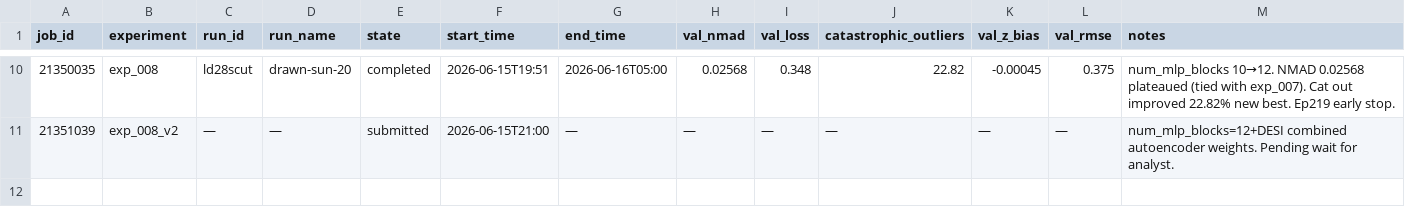
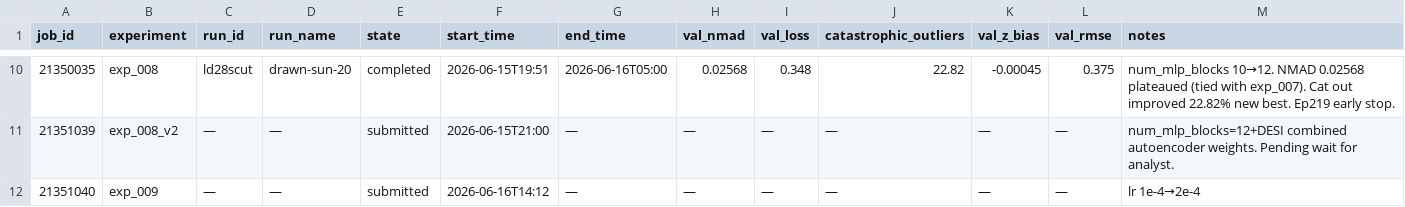
Before and after one commit to CliveKBinu/specpt-hst-sim, a CSV file: .hermes/jobs.csv, drawn as a sheet; only a part is shown, gaps mark what is left out; rows hold the shown columns only; the diff names each change by its address in the sheet, - before the commit and + after, or states it on an @@ line.

Commit message:
exp_009: update status to submitted, job 21351040

```diff
--- a/.hermes/jobs.csv
+++ b/.hermes/jobs.csv
+row 12: 21351040 | exp_009 | — | — | submitted | 2026-06-16T14:12 | — | — | — | — | — | — | lr 1e-4→2e-4
```
Also changed, not shown: 2 other files.
